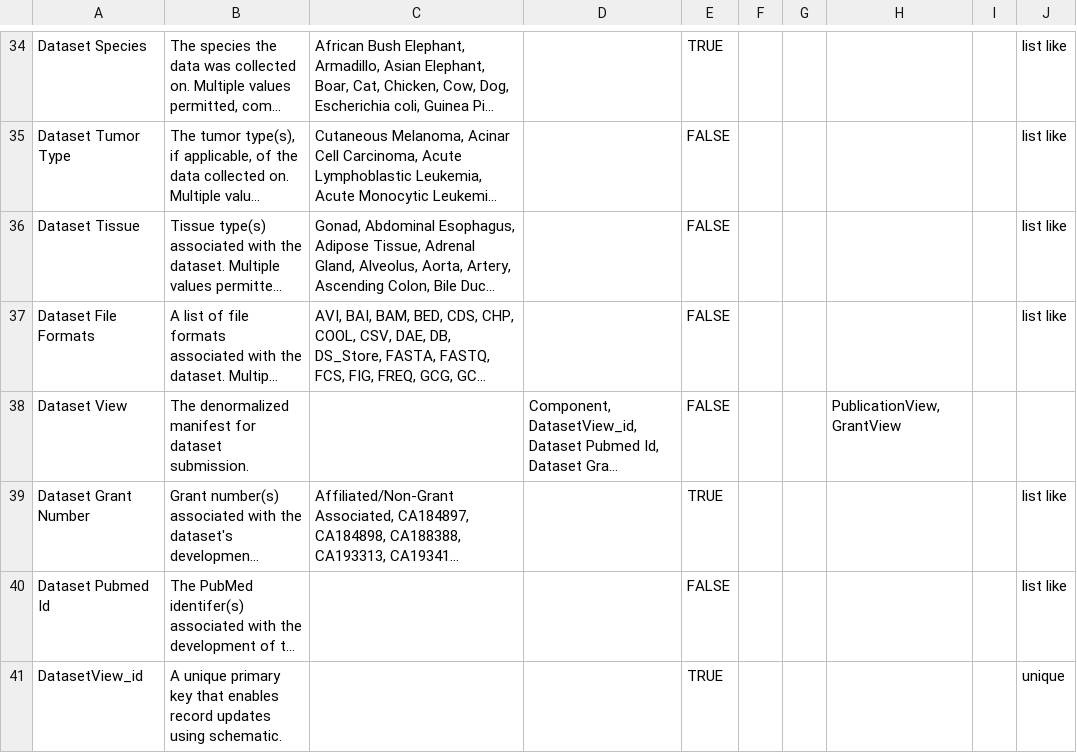
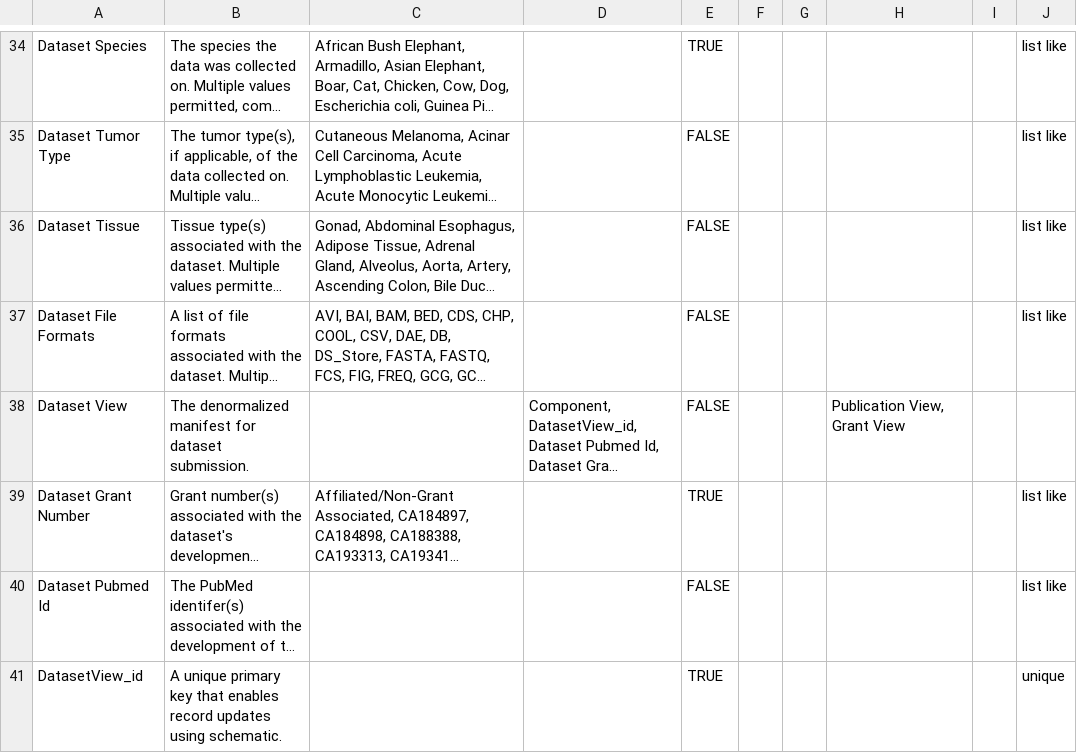
Before and after one commit to mc2-center/data-models, a CSV file: mc2.model.csv, drawn as a sheet; only a part is shown, gaps mark what is left out; long unchanged cells end in …; the diff covers the shown part only; the diff names each change by its address in the sheet, - before the commit and + after, or states it on an @@ line.

Commit message:
Make model

```diff
--- a/mc2.model.csv
+++ b/mc2.model.csv
-H38: PublicationView, GrantView
+H38: Publication View, Grant View
```
Also changed, not shown: 1 added row and 9 edited cells elsewhere in this file, modules/education/annotationProperty.csv, modules/file/annotationProperty.csv, 8 other files.
